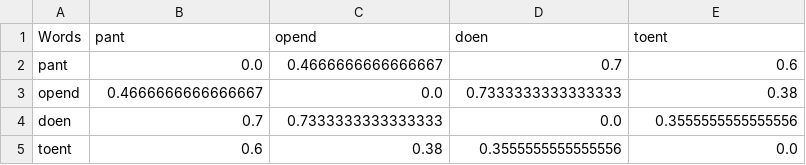
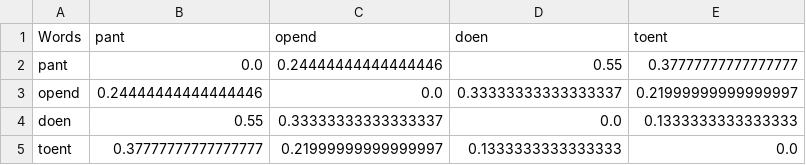
Before and after one commit to seannyD/CompositionalityBySegmentAlignment, a CSV file: results.csv, drawn as a sheet.

```diff
--- a/results.csv
+++ b/results.csv
@@ -1,5 +1,5 @@
 Words,pant,opend,doen,toent
-pant,0.0,0.4666666666666667,0.7,0.6,
-opend,0.4666666666666667,0.0,0.7333333333333333,0.38,
-doen,0.7,0.7333333333333333,0.0,0.3555555555555556,
-toent,0.6,0.38,0.3555555555555556,0.0,
+pant,0.0,0.24444444444444446,0.55,0.37777777777777777,
+opend,0.24444444444444446,0.0,0.33333333333333337,0.21999999999999997,
+doen,0.55,0.33333333333333337,0.0,0.1333333333333333,
+toent,0.37777777777777777,0.21999999999999997,0.1333333333333333,0.0,
```
Also changed, not shown: 2 other files.
